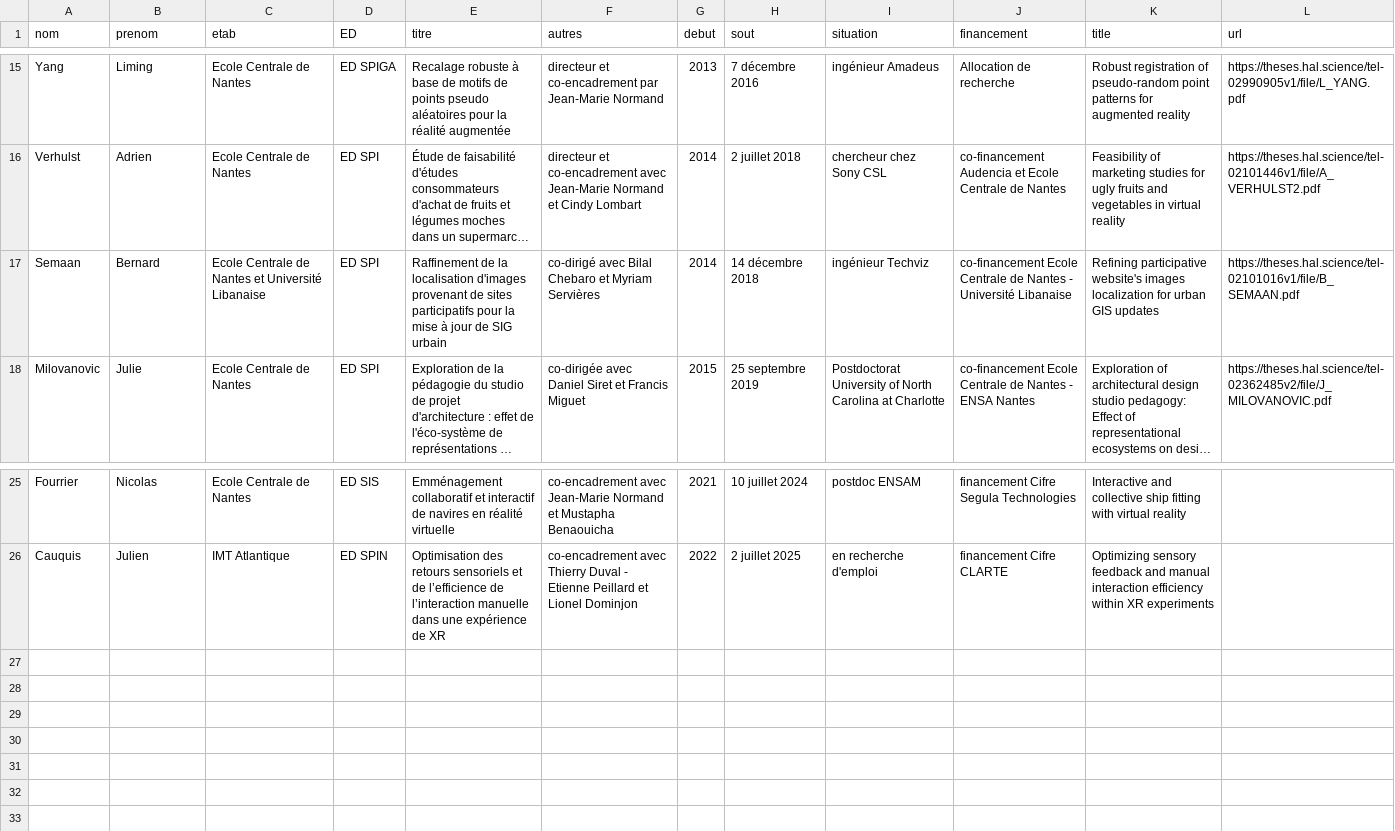
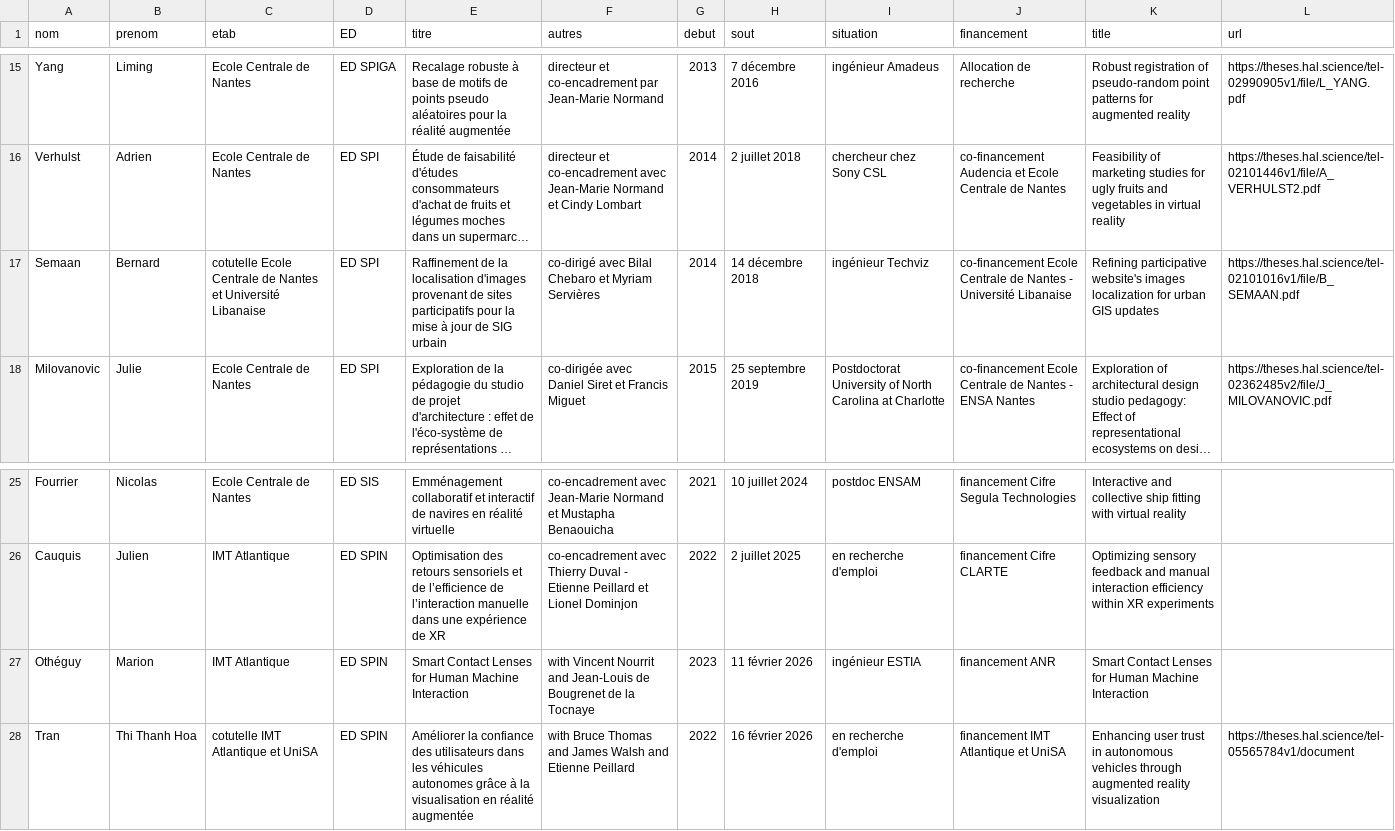
Before and after one commit to guillaumemoreau/guillaumemoreau.github.io, a CSV file: _data/encphd.csv, drawn as a sheet; only a part is shown, gaps mark what is left out; long unchanged cells end in …; the diff names each change by its address in the sheet, - before the commit and + after, or states it on an @@ line.

```diff
--- a/_data/encphd.csv
+++ b/_data/encphd.csv
-C17 (etab): Ecole Centrale…
+C17 (etab): cotutelle Ecole Centrale…
+row 27: Othéguy | Marion | IMT Atlantique | ED SPIN | Smart Contact Lenses for Human Machine Interaction | with Vincent Nourrit and Jean-Louis de Bougrenet de la Tocnaye | 2023 | 11 février 2026 | ingénieur ESTIA | financement ANR | Smart Contact Lenses for Human Machine Interaction
+row 28: Tran | Thi Thanh Hoa | cotutelle IMT Atlantique et UniSA | ED SPIN | Améliorer la confiance des utilisateurs dans les véhicules autonomes grâce à la visualisation en réalité augmentée | with Bruce Thomas and James Walsh and Etienne Peillard | 2022 | 16 février 2026 | en recherche d'emploi | financement IMT Atlantique et UniSA | Enhancing user trust in autonomous vehicles through augmented reality visualization | https://theses.hal.science/tel-05565784v1/document
```
Also changed, not shown: _data/phdrunning.csv, 1 other file.
